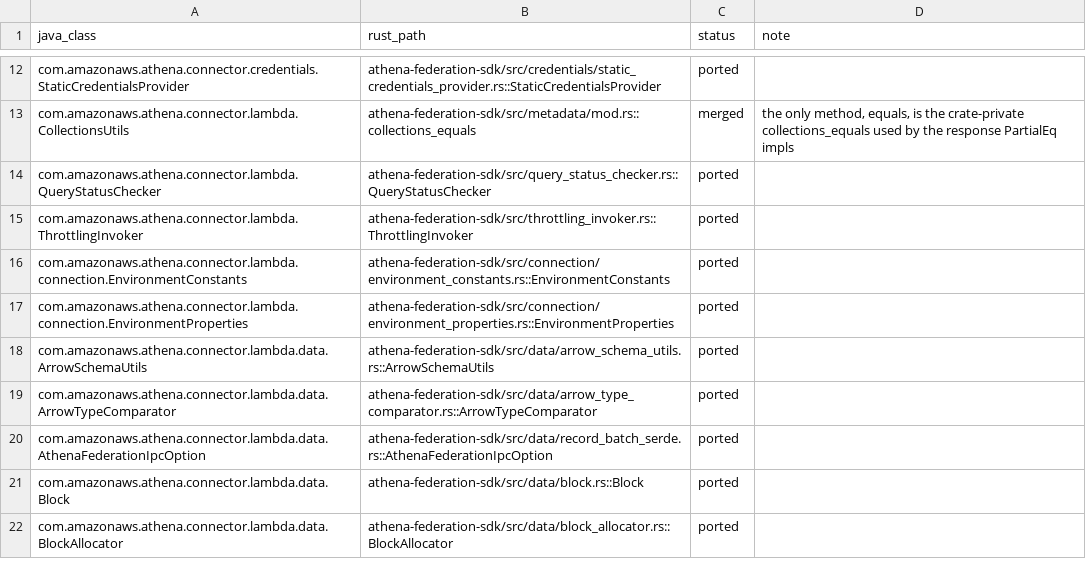
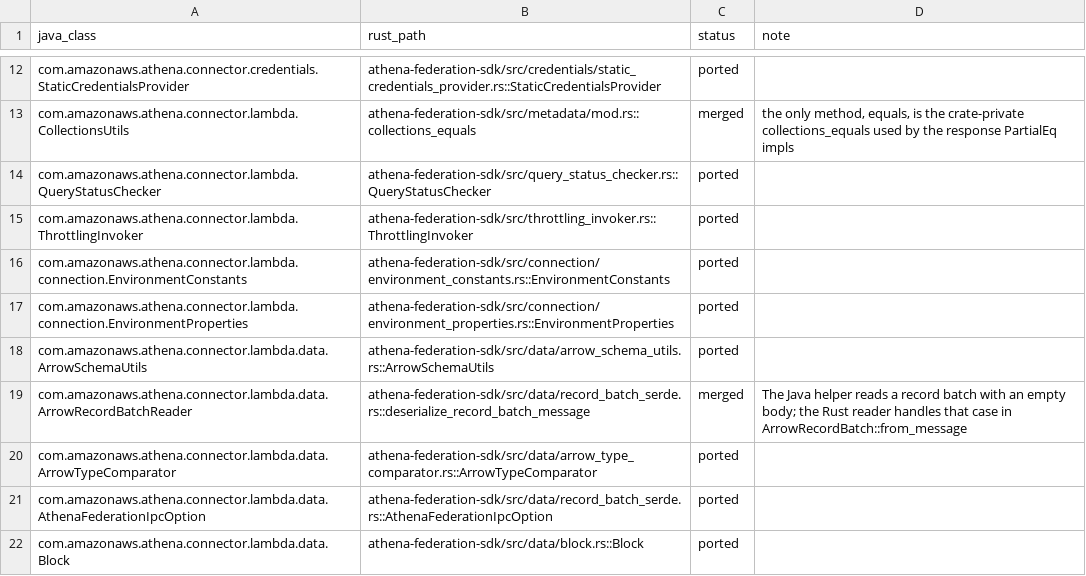
Before and after one commit to never-amazon/aws-athena-query-federation, a TSV file: rust/parity/classes.tsv, drawn as a sheet; only a part is shown, gaps mark what is left out; the shorter side is filled out with more unchanged rows.

```diff
--- a/rust/parity/classes.tsv
+++ b/rust/parity/classes.tsv
@@ -18,2 +18,3 @@ com.amazonaws.athena.connector.lambda.connection.EnvironmentProperties	athena-fe
 com.amazonaws.athena.connector.lambda.data.ArrowSchemaUtils	athena-federation-sdk/src/data/arrow_schema_utils.rs::ArrowSchemaUtils	ported	
+com.amazonaws.athena.connector.lambda.data.ArrowRecordBatchReader	athena-federation-sdk/src/data/record_batch_serde.rs::deserialize_record_batch_message	merged	The Java helper reads a record batch with an empty body; the Rust reader handles that case in ArrowRecordBatch::from_message
 com.amazonaws.athena.connector.lambda.data.ArrowTypeComparator	athena-federation-sdk/src/data/arrow_type_comparator.rs::ArrowTypeComparator	ported	
```
Also changed, not shown: rust/parity/tests.tsv, 15 other files.
